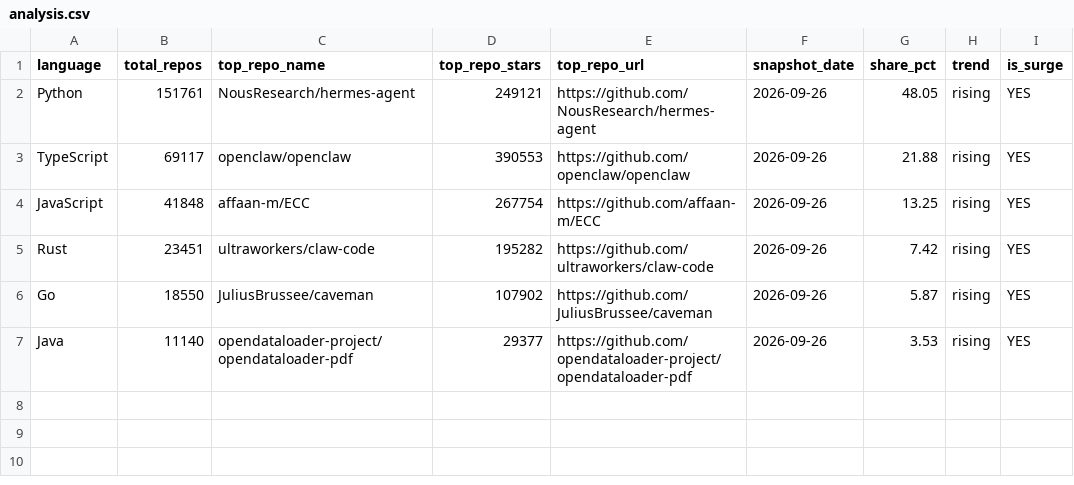
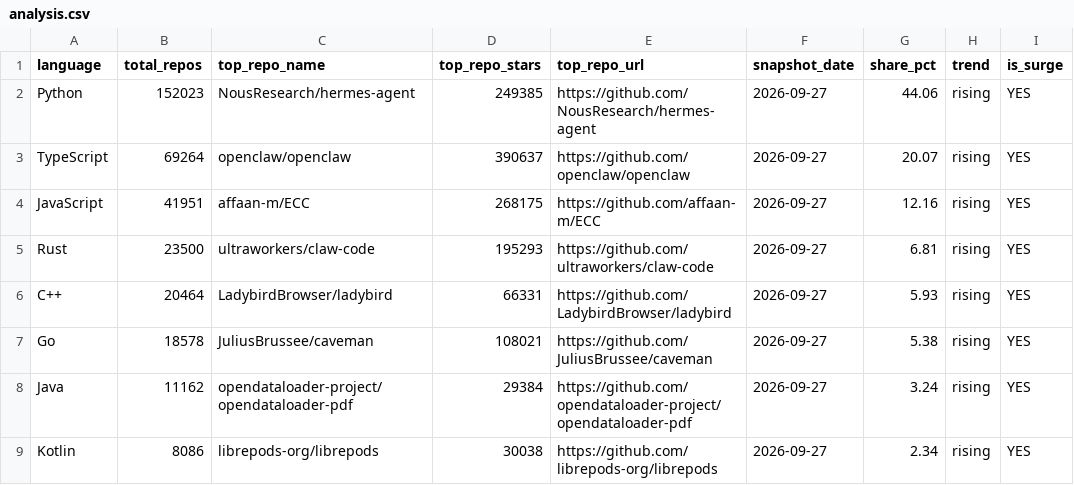
Before and after one commit to GhalaAlsulami/github-trends-observatory, a CSV file: data/analysis.csv, drawn as a sheet.

```diff
--- a/data/analysis.csv
+++ b/data/analysis.csv
@@ -1,7 +1,9 @@
 language,total_repos,top_repo_name,top_repo_stars,top_repo_url,snapshot_date,share_pct,trend,is_surge
-Python,151761,NousResearch/hermes-agent,249121,https://github.com/NousResearch/hermes-agent,2026-09-26,48.05,rising,YES
-TypeScript,69117,openclaw/openclaw,390553,https://github.com/openclaw/openclaw,2026-09-26,21.88,rising,YES
-JavaScript,41848,affaan-m/ECC,267754,https://github.com/affaan-m/ECC,2026-09-26,13.25,rising,YES
-Rust,23451,ultraworkers/claw-code,195282,https://github.com/ultraworkers/claw-code,2026-09-26,7.42,rising,YES
-Go,18550,JuliusBrussee/caveman,107902,https://github.com/JuliusBrussee/caveman,2026-09-26,5.87,rising,YES
-Java,11140,opendataloader-project/opendataloader-pdf,29377,https://github.com/opendataloader-project/opendataloader-pdf,2026-09-26,3.53,rising,YES
+Python,152023,NousResearch/hermes-agent,249385,https://github.com/NousResearch/hermes-agent,2026-09-27,44.06,rising,YES
+TypeScript,69264,openclaw/openclaw,390637,https://github.com/openclaw/openclaw,2026-09-27,20.07,rising,YES
+JavaScript,41951,affaan-m/ECC,268175,https://github.com/affaan-m/ECC,2026-09-27,12.16,rising,YES
+Rust,23500,ultraworkers/claw-code,195293,https://github.com/ultraworkers/claw-code,2026-09-27,6.81,rising,YES
+C++,20464,LadybirdBrowser/ladybird,66331,https://github.com/LadybirdBrowser/ladybird,2026-09-27,5.93,rising,YES
+Go,18578,JuliusBrussee/caveman,108021,https://github.com/JuliusBrussee/caveman,2026-09-27,5.38,rising,YES
+Java,11162,opendataloader-project/opendataloader-pdf,29384,https://github.com/opendataloader-project/opendataloader-pdf,2026-09-27,3.24,rising,YES
+Kotlin,8086,librepods-org/librepods,30038,https://github.com/librepods-org/librepods,2026-09-27,2.34,rising,YES
```
Also changed, not shown: data/snapshots.csv.
